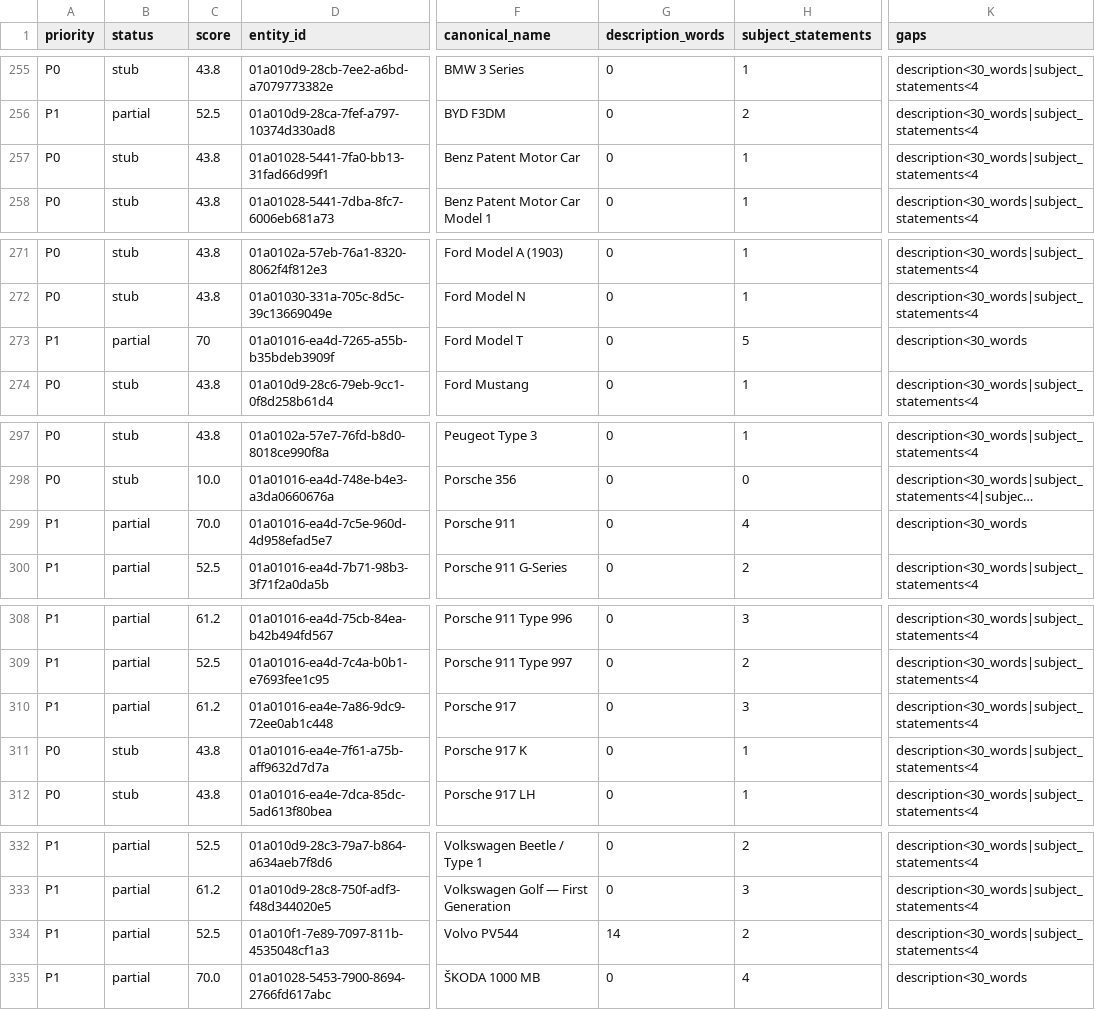
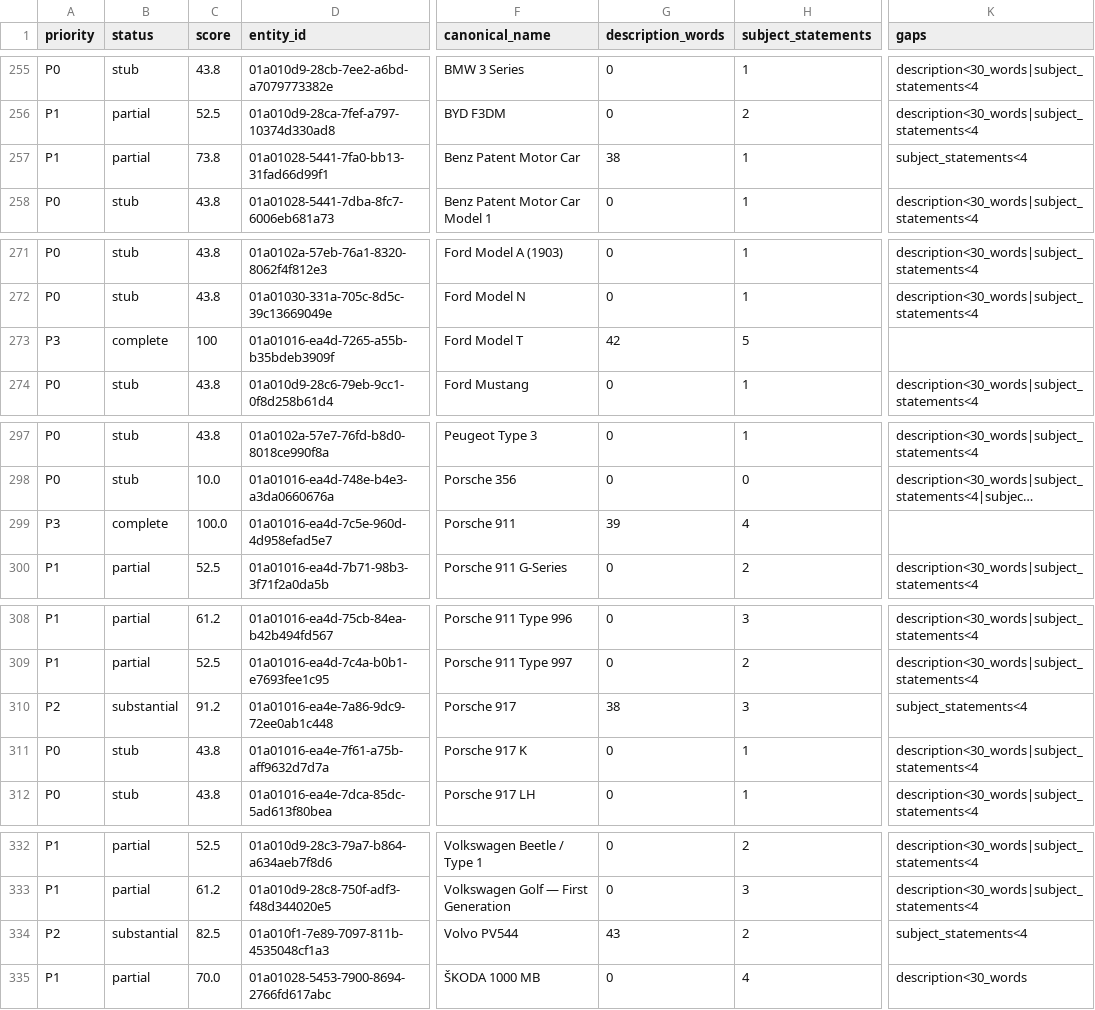
Before and after one commit to flpgiacomini/atlas, a CSV file: handoff/EDITORIAL_COMPLETENESS_BACKLOG.csv, drawn as a sheet; only a part is shown, gaps mark what is left out; long unchanged cells end in …; the diff names each change by its address in the sheet, - before the commit and + after, or states it on an @@ line.

Commit message:
content: enrich core editorial routes

```diff
--- a/handoff/EDITORIAL_COMPLETENESS_BACKLOG.csv
+++ b/handoff/EDITORIAL_COMPLETENESS_BACKLOG.csv
-A257 (priority): P0
+A257 (priority): P1
-B257 (status): stub
+B257 (status): partial
-C257 (score): 43.8
+C257 (score): 73.8
-G257 (description_words): 0
+G257 (description_words): 38
-K257 (gaps): description<30_words|subject_statements<4
+K257 (gaps): subject_statements<4
-A273 (priority): P1
+A273 (priority): P3
-B273 (status): partial
+B273 (status): complete
-C273 (score): 70
+C273 (score): 100
-G273 (description_words): 0
+G273 (description_words): 42
-K273 (gaps): description<30_words
+K273 (gaps): (empty)
-A299 (priority): P1
+A299 (priority): P3
-B299 (status): partial
+B299 (status): complete
-C299 (score): 70.0
+C299 (score): 100.0
-G299 (description_words): 0
+G299 (description_words): 39
-K299 (gaps): description<30_words
+K299 (gaps): (empty)
-A310 (priority): P1
+A310 (priority): P2
-B310 (status): partial
+B310 (status): substantial
-C310 (score): 61.2
+C310 (score): 91.2
-G310 (description_words): 0
+G310 (description_words): 38
-K310 (gaps): description<30_words|subject_statements<4
+K310 (gaps): subject_statements<4
-A334 (priority): P1
+A334 (priority): P2
-B334 (status): partial
+B334 (status): substantial
-C334 (score): 52.5
+C334 (score): 82.5
-G334 (description_words): 14
+G334 (description_words): 43
-K334 (gaps): description<30_words|subject_statements<4
+K334 (gaps): subject_statements<4
```
Also changed, not shown: 3 other files.
